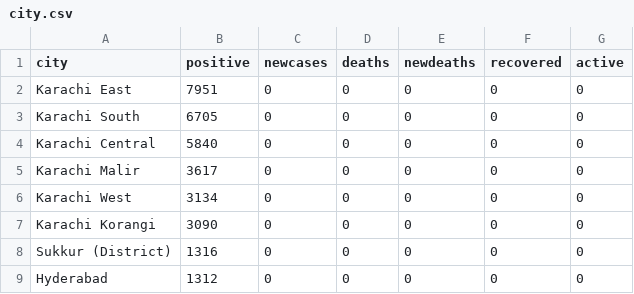
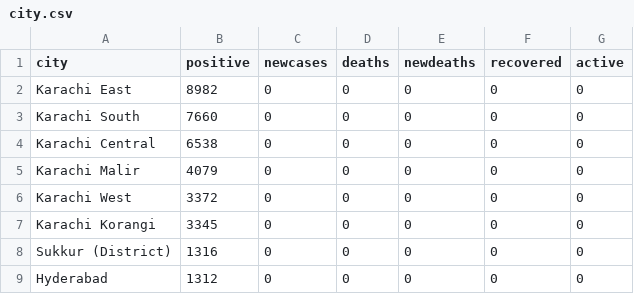
Before and after one commit to amantalreja/PAK-COVID, a CSV file: city.csv, drawn as a sheet; only a part is shown.

Commit message:
Update city.csv

```diff
--- a/city.csv
+++ b/city.csv
@@ -1,8 +1,8 @@
 city,positive,newcases,deaths,newdeaths,recovered,active
-Karachi East,7951,0,0,0,0,0
-Karachi South,6705,0,0,0,0,0
-Karachi Central,5840,0,0,0,0,0
-Karachi Malir,3617,0,0,0,0,0
-Karachi West,3134,0,0,0,0,0
-Karachi Korangi,3090,0,0,0,0,0
+Karachi East,8982,0,0,0,0,0
+Karachi South,7660,0,0,0,0,0
+Karachi Central,6538,0,0,0,0,0
+Karachi Malir,4079,0,0,0,0,0
+Karachi West,3372,0,0,0,0,0
+Karachi Korangi,3345,0,0,0,0,0
 Sukkur (District),1316,0,0,0,0,0
```
